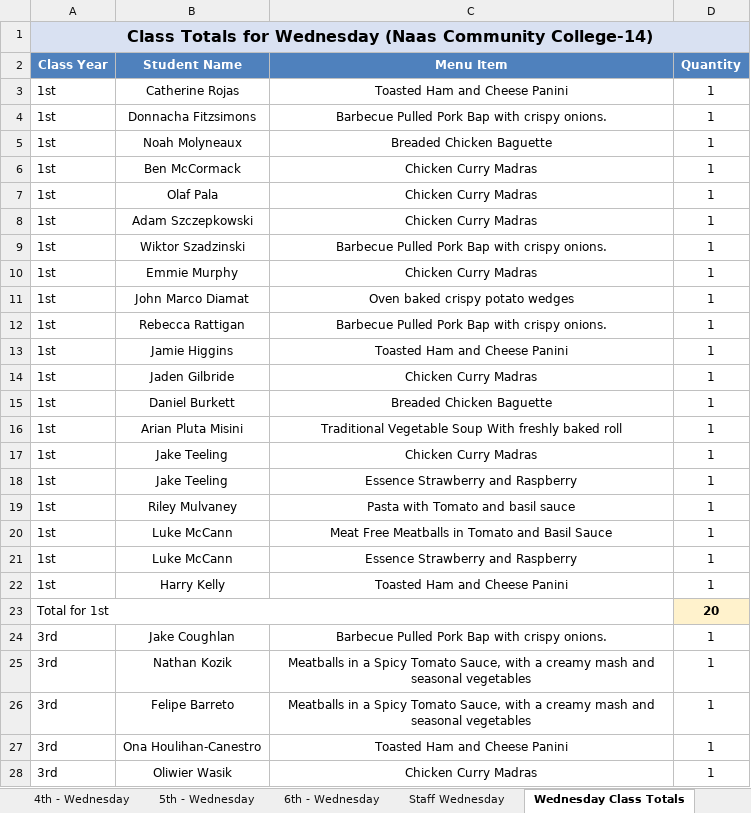
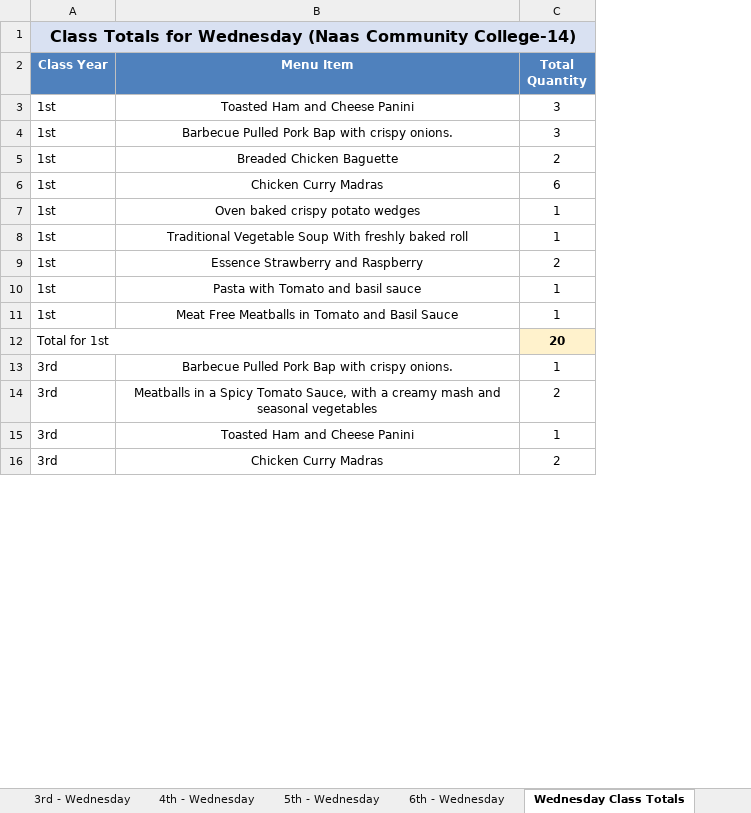
Before and after one commit to Zainabkhan007/Rafter_Backend_System, an Excel workbook: menu_files/admin_weekly_orderSheet_Naas_Community_College.xlsx, sheet Wednesday Class Totals, drawn as a sheet; only a part is shown; values as stored, in another font and other column widths than the file's, no borders; removed rows and columns are numbered as before the commit, all else as after; the diff covers the shown part only; the diff names each change by its address in the sheet, - before the commit and + after, or states it on an @@ line.

```diff
--- a/menu_files/admin_weekly_orderSheet_Naas_Community_College.xlsx (sheet Wednesday Class Totals)
+++ b/menu_files/admin_weekly_orderSheet_Naas_Community_College.xlsx (sheet Wednesday Class Totals)
-column B (Student Name), rows 3-6: Catherine Rojas | Donnacha Fitzsimons | Noah Molyneaux | Ben McCormack; row 11: John Marco Diamat; row 16: Arian Pluta Misini; rows 18-20: Jake Teeling | Riley Mulvaney | Luke McCann; rows 24-25: Jake Coughlan | Nathan Kozik; rows 27-28: Ona Houlihan-Canestro | Oliwier Wasik
-C2: Quantity
+C2: Total Quantity
-C3:C4 (Total Quantity): 1
+C3:C4 (Total Quantity): 3
-C5 (Total Quantity): 1
+C5 (Total Quantity): 2
-C6 (Total Quantity): 1
+C6 (Total Quantity): 6
-row 7: 1st | Olaf Pala | Chicken Curry Madras | 1
-row 8: 1st | Adam Szczepkowski | Chicken Curry Madras | 1
-row 9: 1st | Wiktor Szadzinski | Barbecue Pulled Pork Bap with crispy onions. | 1
-row 10: 1st | Emmie Murphy | Chicken Curry Madras | 1
-row 12: 1st | Rebecca Rattigan | Barbecue Pulled Pork Bap with crispy onions. | 1
-row 13: 1st | Jamie Higgins | Toasted Ham and Cheese Panini | 1
-row 14: 1st | Jaden Gilbride | Chicken Curry Madras | 1
-row 15: 1st | Daniel Burkett | Breaded Chicken Baguette | 1
-row 17: 1st | Jake Teeling | Chicken Curry Madras | 1
-C9 (Total Quantity): 1
+C9 (Total Quantity): 2
-row 21: 1st | Luke McCann | Essence Strawberry and Raspberry | 1
-row 22: 1st | Harry Kelly | Toasted Ham and Cheese Panini | 1
-C14 (Total Quantity): 1
+C14 (Total Quantity): 2
-row 26: 3rd | Felipe Barreto | Meatballs in a Spicy Tomato Sauce, with a creamy mash and seasonal vegetables | 1
-C16 (Total Quantity): 1
+C16 (Total Quantity): 2
```
Also changed, not shown: 17 removed rows and 6 edited cells elsewhere in this sheet, sheet Thursday Class Totals, sheet Tuesday Class Totals, sheet Monday Class Totals, sheet Friday Class Totals, sheet Staff Monday, sheet Staff Friday, 8 more sheets, other sheet tabs, menu_files/admin_weekly_orderSheet_St_Laurences.xlsx, menu_files/chef_weekly_orderSheet_Naas_Community_College.xlsx, 4 other files.
